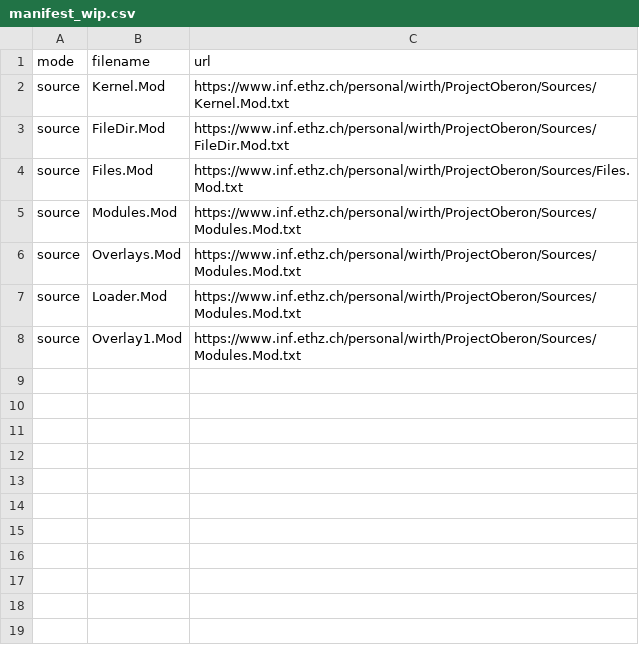
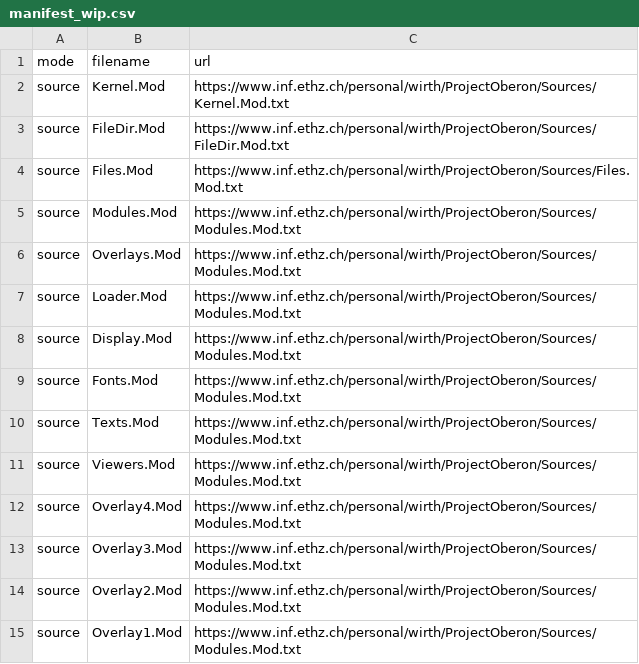
Before and after one commit to solbjorg/oberon-riscv-overlays, a CSV file: manifests/manifest_wip.csv, drawn as a sheet.

```diff
--- a/manifests/manifest_wip.csv
+++ b/manifests/manifest_wip.csv
@@ -7,2 +7,9 @@ source,Overlays.Mod,https://www.inf.ethz.ch/personal/wirth/ProjectOberon/Sources
 source,Loader.Mod,https://www.inf.ethz.ch/personal/wirth/ProjectOberon/Sources/Modules.Mod.txt
+source,Display.Mod,https://www.inf.ethz.ch/personal/wirth/ProjectOberon/Sources/Modules.Mod.txt
+source,Fonts.Mod,https://www.inf.ethz.ch/personal/wirth/ProjectOberon/Sources/Modules.Mod.txt
+source,Texts.Mod,https://www.inf.ethz.ch/personal/wirth/ProjectOberon/Sources/Modules.Mod.txt
+source,Viewers.Mod,https://www.inf.ethz.ch/personal/wirth/ProjectOberon/Sources/Modules.Mod.txt
+source,Overlay4.Mod,https://www.inf.ethz.ch/personal/wirth/ProjectOberon/Sources/Modules.Mod.txt
+source,Overlay3.Mod,https://www.inf.ethz.ch/personal/wirth/ProjectOberon/Sources/Modules.Mod.txt
+source,Overlay2.Mod,https://www.inf.ethz.ch/personal/wirth/ProjectOberon/Sources/Modules.Mod.txt
 source,Overlay1.Mod,https://www.inf.ethz.ch/personal/wirth/ProjectOberon/Sources/Modules.Mod.txt
```
Also changed, not shown: manifests/manifest.csv, 13 other files.
